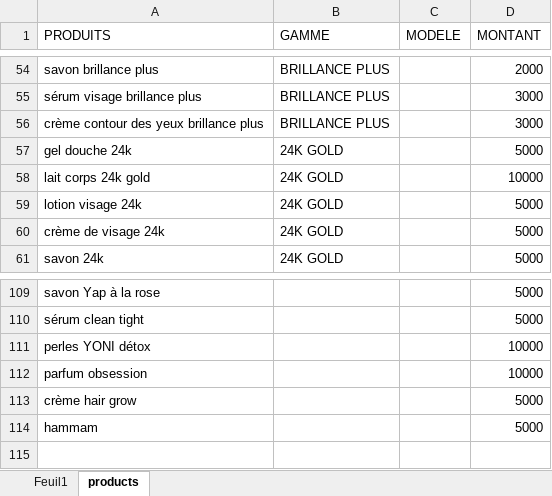
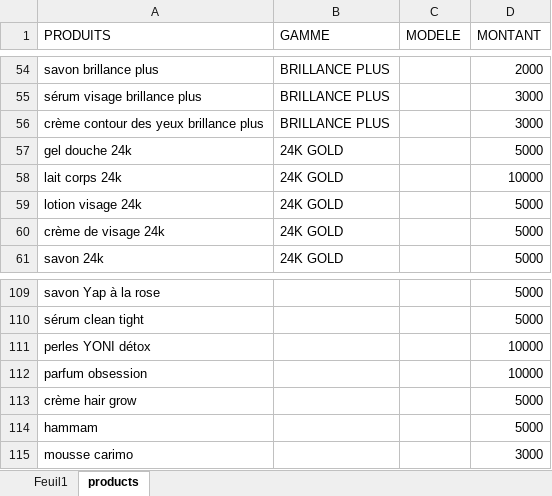
Before and after one commit to kaeyros-analytics-org/carimo-dashboard, an Excel workbook: data/carimo_products_1.xlsx, sheet products, drawn as a sheet; only a part is shown, gaps mark what is left out; values as stored, in another font and other column widths than the file's, no borders; the diff names each change by its address in the sheet, - before the commit and + after, or states it on an @@ line.

```diff
--- a/data/carimo_products_1.xlsx (sheet products)
+++ b/data/carimo_products_1.xlsx (sheet products)
-A58 (PRODUITS): lait corps 24k gold
+A58 (PRODUITS): lait corps 24k
+row 115: mousse carimo |  |  | 3000
```
Also changed, not shown: 16 other files.
